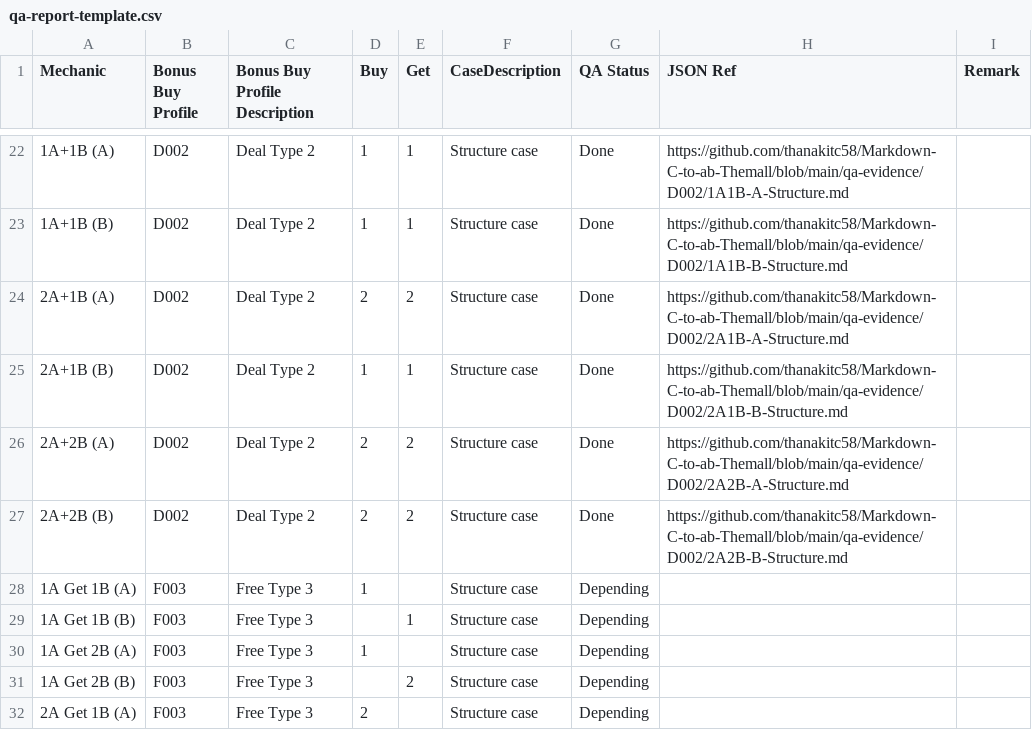
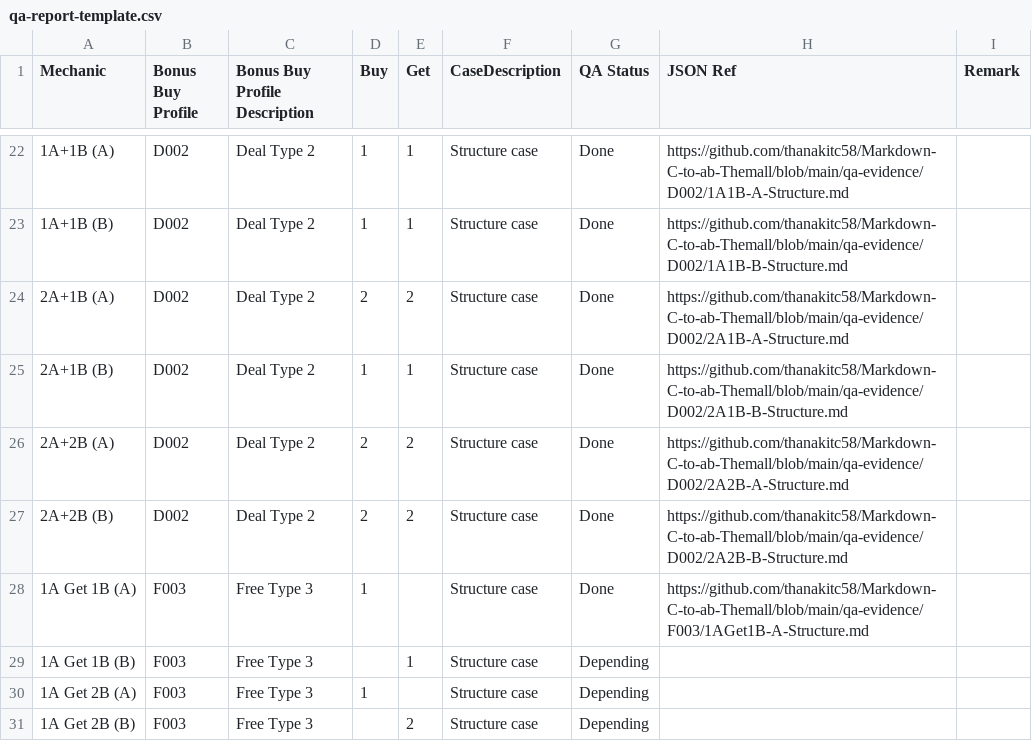
Before and after one commit to thanakitc58/Markdown-C-to-ab-Themall, a CSV file: qa-report-template.csv, drawn as a sheet; only a part is shown, gaps mark what is left out; the shorter side is filled out with more unchanged rows; the diff names each change by its address in the sheet, - before the commit and + after, or states it on an @@ line.

```diff
--- a/qa-report-template.csv
+++ b/qa-report-template.csv
-G28 (QA Status): Depending
+G28 (QA Status): Done
-H28 (JSON Ref): (empty)
+H28 (JSON Ref): https://github.com/thanakitc58/Markdown-C-to-ab-Themall/blob/main/qa-evidence/F003/1AGet1B-A-Structure.md
```
Also changed, not shown: 1 other file.
